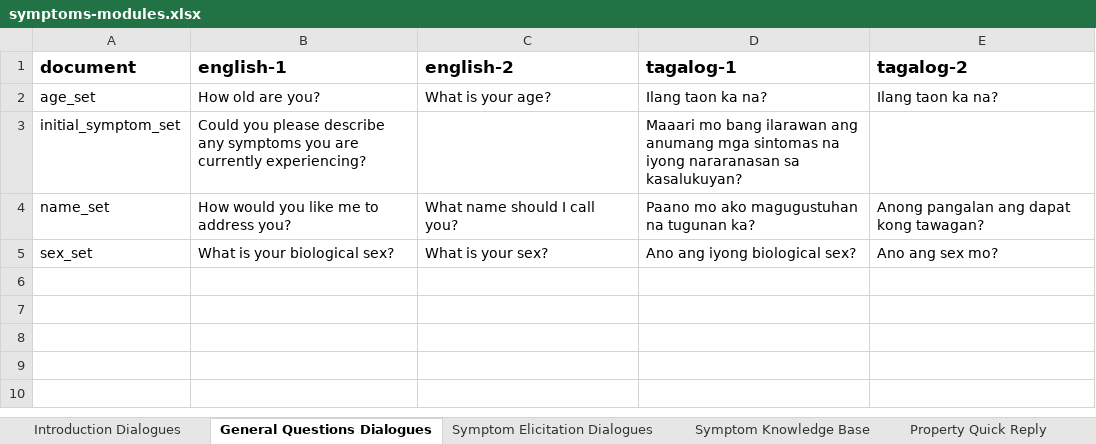
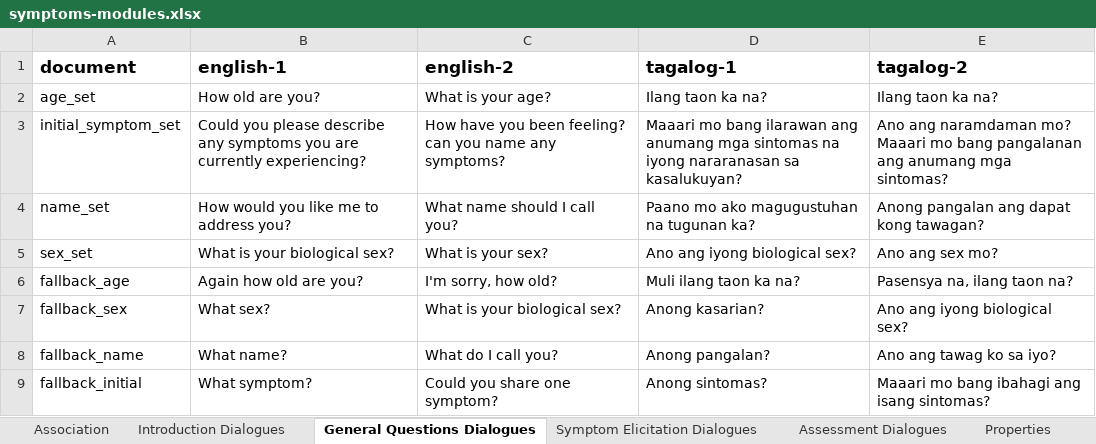
Before and after one commit to stevencastro31/Symptom-Checker-Chatbot, an Excel workbook: extra/symptoms-modules.xlsx, sheet General Questions Dialogues, drawn as a sheet; values as stored, in another font and other column widths than the file's, no borders; charts and pictures and table styles not drawn; the diff names each change by its address in the sheet, - before the commit and + after, or states it on an @@ line.

Commit message:
Changed fallback intents to fetch custom response from Firestore Added the functionality to skip the Has property for initial symptoms

```diff
--- a/extra/symptoms-modules.xlsx (sheet General Questions Dialogues)
+++ b/extra/symptoms-modules.xlsx (sheet General Questions Dialogues)
+sheet tab: Association
+sheet tab: Assessment Dialogues
-C3 (english-2): (empty)
+C3 (english-2): How have you been feeling? can you name any symptoms?
-E3 (tagalog-2): (empty)
+E3 (tagalog-2): Ano ang naramdaman mo? Maaari mo bang pangalanan ang anumang mga sintomas?
+row 6: fallback_age | Again how old are you? | I'm sorry, how old? | Muli ilang taon ka na? | Pasensya na, ilang taon na?
+row 7: fallback_sex | What sex? | What is your biological sex? | Anong kasarian? | Ano ang iyong biological sex?
+row 8: fallback_name | What name? | What do I call you? | Anong pangalan? | Ano ang tawag ko sa iyo?
+row 9: fallback_initial | What symptom? | Could you share one symptom? | Anong sintomas? | Maaari mo bang ibahagi ang isang sintomas?
```
Also changed, not shown: sheet Symptom Elicitation Dialogues, sheet Properties, sheet Introduction Dialogues, sheet Symptom Knowledge Base, sheet Property Quick Reply, other sheet tabs, formulas that keep their value, charts or pictures, intent-definition.xlsx, 7 other files.
